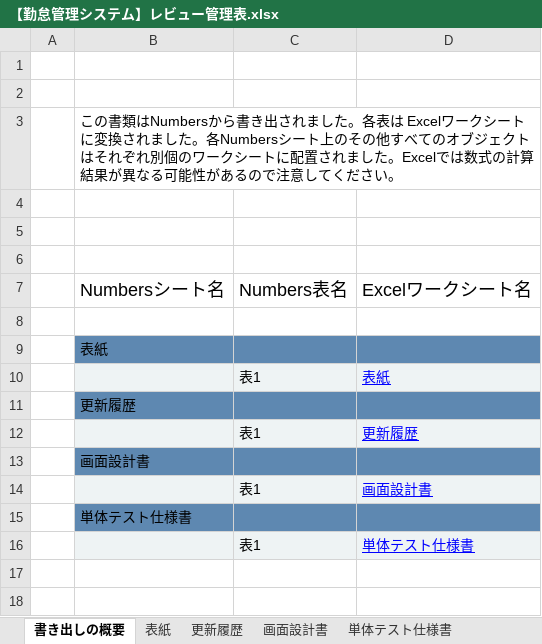
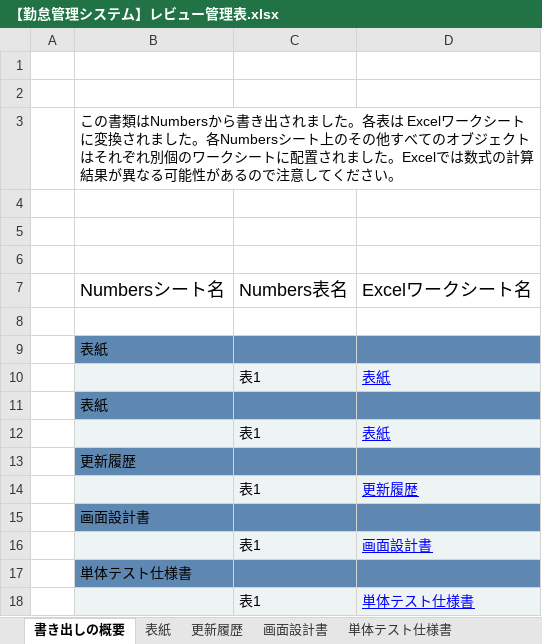
Before and after one commit to senshinsoft/ss-kintai, an Excel workbook: docs/管理表/【勤怠管理システム】レビュー管理表.xlsx, sheet 書き出しの概要, drawn as a sheet; values as stored, in another font and other column widths than the file's, no borders; the diff names each change by its address in the sheet, - before the commit and + after, or states it on an @@ line.

```diff
--- a/docs/管理表/【勤怠管理システム】レビュー管理表.xlsx (sheet 書き出しの概要)
+++ b/docs/管理表/【勤怠管理システム】レビュー管理表.xlsx (sheet 書き出しの概要)
+row 11:  | 表紙
+row 12:  |  | 表1 | 表紙
```
Also changed, not shown: sheet 画面設計書, formulas that keep their value.
